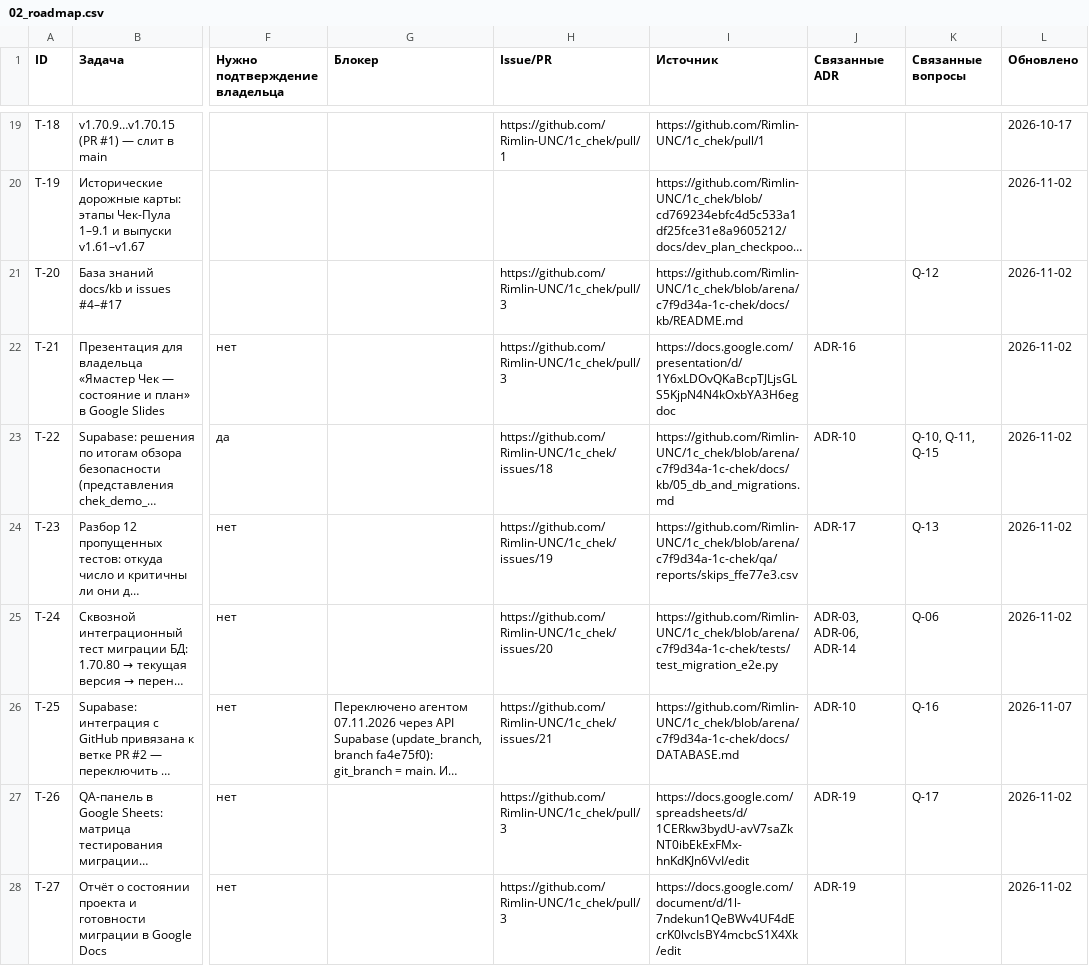
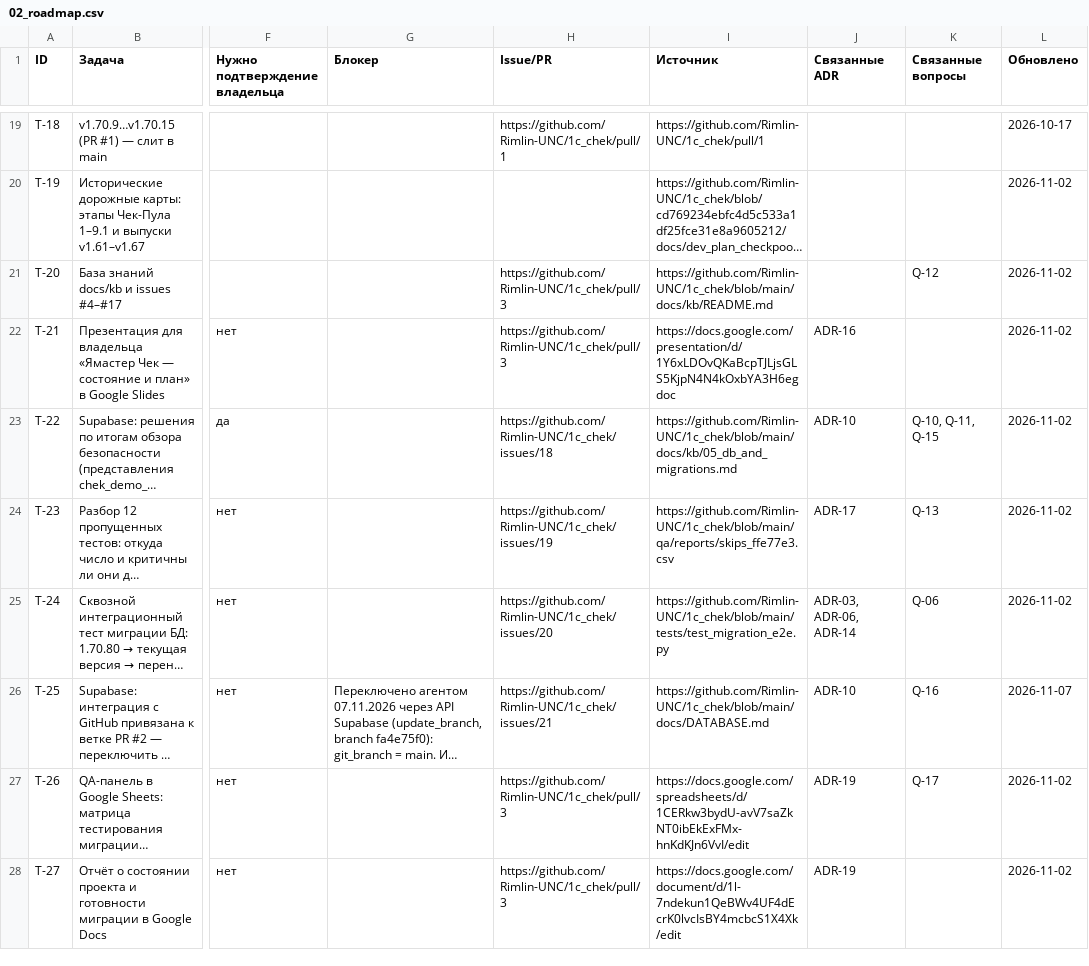
Before and after one commit to Rimlin-UNC/1c_chek, a CSV file: docs/kb/02_roadmap.csv, drawn as a sheet; only a part is shown, gaps mark what is left out; long unchanged cells end in …; the diff covers the shown part only; the diff names each change by its address in the sheet, - before the commit and + after, or states it on an @@ line.

```diff
--- a/docs/kb/02_roadmap.csv
+++ b/docs/kb/02_roadmap.csv
-I21 (Источник): https://github.com/Rimlin-UNC/1c_chek/blob/arena/c7f9d34a-1c-chek/docs/kb/README.md
+I21 (Источник): https://github.com/Rimlin-UNC/1c_chek/blob/main/docs/kb/README.md
-I23 (Источник): https://github.com/Rimlin-UNC/1c_chek/blob/arena/c7f9d34a-1c-chek/docs/kb/05_db_and_migrations.md
+I23 (Источник): https://github.com/Rimlin-UNC/1c_chek/blob/main/docs/kb/05_db_and_migrations.md
-I24 (Источник): https://github.com/Rimlin-UNC/1c_chek/blob/arena/c7f9d34a-1c-chek/qa/reports/skips_ffe77e3.csv
+I24 (Источник): https://github.com/Rimlin-UNC/1c_chek/blob/main/qa/reports/skips_ffe77e3.csv
-I25 (Источник): https://github.com/Rimlin-UNC/1c_chek/blob/arena/c7f9d34a-1c-chek/tests/test_migration_e2e.py
+I25 (Источник): https://github.com/Rimlin-UNC/1c_chek/blob/main/tests/test_migration_e2e.py
-I26 (Источник): https://github.com/Rimlin-UNC/1c_chek/blob/arena/c7f9d34a-1c-chek/docs/DATABASE.md
+I26 (Источник): https://github.com/Rimlin-UNC/1c_chek/blob/main/docs/DATABASE.md
```
Also changed, not shown: 52 edited cells elsewhere in this file, docs/kb/06_open_questions.csv, docs/kb/08_session_journal.csv, 9 other files.
